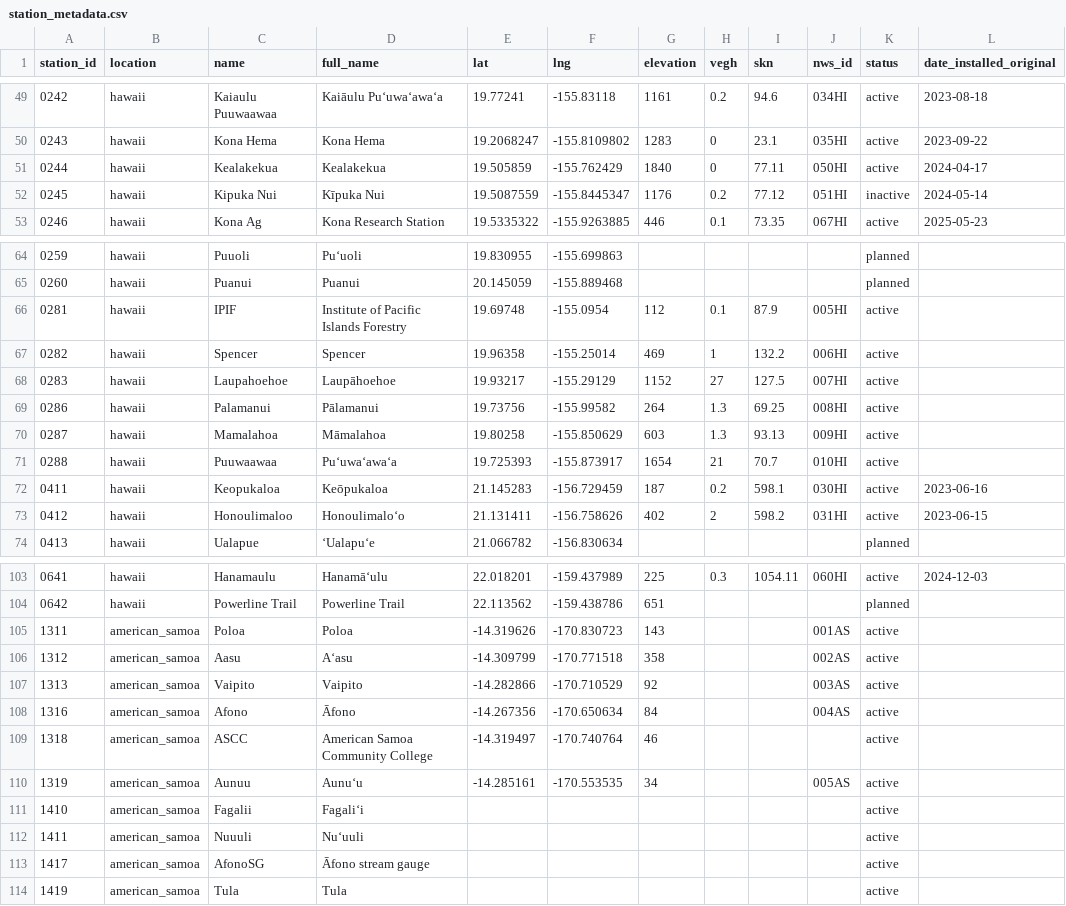
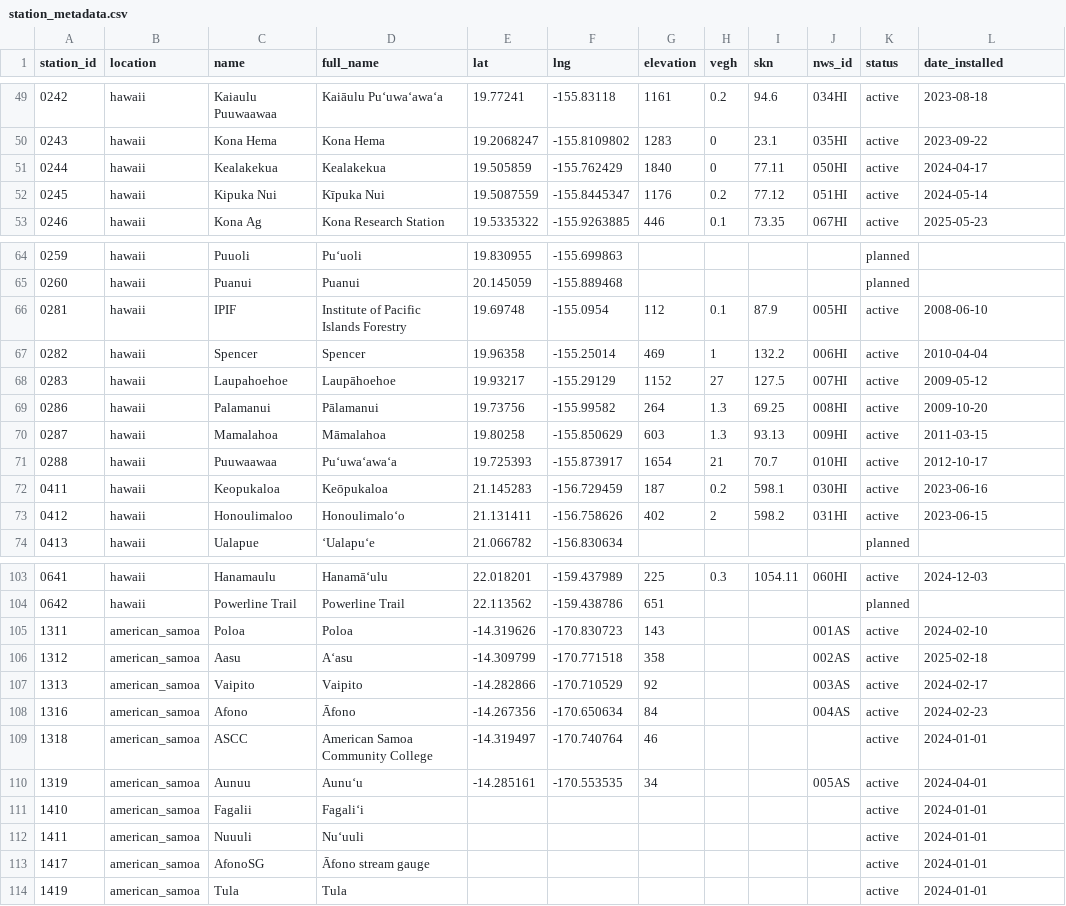
Before and after one commit to HCDP/loggernet_station_data, a CSV file: csv_data/stations/station_metadata.csv, drawn as a sheet; only a part is shown, gaps mark what is left out; the diff covers the shown part only.

Commit message:
correct status & update installation dates

```diff
--- a/csv_data/stations/station_metadata.csv
+++ b/csv_data/stations/station_metadata.csv
@@ -1 +1 @@
-station_id,location,name,full_name,lat,lng,elevation,vegh,skn,nws_id,status,date_installed_original
+station_id,location,name,full_name,lat,lng,elevation,vegh,skn,nws_id,status,date_installed
@@ -51,3 +51,3 @@ station_id,location,name,full_name,lat,lng,elevation,vegh,skn,nws_id,status,date
 0244,hawaii,Kealakekua,Kealakekua,19.505859,-155.762429,1840,0,77.11,050HI,active,2024-04-17
-0245,hawaii,Kipuka Nui,Kīpuka Nui,19.5087559,-155.8445347,1176,0.2,77.12,051HI,inactive,2024-05-14
+0245,hawaii,Kipuka Nui,Kīpuka Nui,19.5087559,-155.8445347,1176,0.2,77.12,051HI,active,2024-05-14
 0246,hawaii,Kona Ag,Kona Research Station,19.5335322,-155.9263885,446,0.1,73.35,067HI,active,2025-05-23
@@ -65,8 +65,8 @@ station_id,location,name,full_name,lat,lng,elevation,vegh,skn,nws_id,status,date
 0260,hawaii,Puanui,Puanui,20.145059,-155.889468,,,,,planned,
-0281,hawaii,IPIF,Institute of Pacific Islands Forestry,19.69748,-155.0954,112,0.1,87.9,005HI,active,
-0282,hawaii,Spencer,Spencer,19.96358,-155.25014,469,1,132.2,006HI,active,
-0283,hawaii,Laupahoehoe,Laupāhoehoe,19.93217,-155.29129,1152,27,127.5,007HI,active,
-0286,hawaii,Palamanui,Pālamanui,19.73756,-155.99582,264,1.3,69.25,008HI,active,
-0287,hawaii,Mamalahoa,Māmalahoa,19.80258,-155.850629,603,1.3,93.13,009HI,active,
-0288,hawaii,Puuwaawaa,Puʻuwaʻawaʻa,19.725393,-155.873917,1654,21,70.7,010HI,active,
+0281,hawaii,IPIF,Institute of Pacific Islands Forestry,19.69748,-155.0954,112,0.1,87.9,005HI,active,2008-06-10
+0282,hawaii,Spencer,Spencer,19.96358,-155.25014,469,1,132.2,006HI,active,2010-04-04
+0283,hawaii,Laupahoehoe,Laupāhoehoe,19.93217,-155.29129,1152,27,127.5,007HI,active,2009-05-12
+0286,hawaii,Palamanui,Pālamanui,19.73756,-155.99582,264,1.3,69.25,008HI,active,2009-10-20
+0287,hawaii,Mamalahoa,Māmalahoa,19.80258,-155.850629,603,1.3,93.13,009HI,active,2011-03-15
+0288,hawaii,Puuwaawaa,Puʻuwaʻawaʻa,19.725393,-155.873917,1654,21,70.7,010HI,active,2012-10-17
 0411,hawaii,Keopukaloa,Keōpukaloa,21.145283,-156.729459,187,0.2,598.1,030HI,active,2023-06-16
@@ -104,11 +104,11 @@ station_id,location,name,full_name,lat,lng,elevation,vegh,skn,nws_id,status,date
 0642,hawaii,Powerline Trail,Powerline Trail,22.113562,-159.438786,651,,,,planned,
-1311,american_samoa,Poloa,Poloa,-14.319626,-170.830723,143,,,001AS,active,
-1312,american_samoa,Aasu,Aʻasu,-14.309799,-170.771518,358,,,002AS,active,
-1313,american_samoa,Vaipito,Vaipito,-14.282866,-170.710529,92,,,003AS,active,
-1316,american_samoa,Afono,Āfono,-14.267356,-170.650634,84,,,004AS,active,
-1318,american_samoa,ASCC,American Samoa Community College,-14.319497,-170.740764,46,,,,active,
-1319,american_samoa,Aunuu,Aunuʻu,-14.285161,-170.553535,34,,,005AS,active,
-1410,american_samoa,Fagalii,Fagaliʻi,,,,,,,active,
-1411,american_samoa,Nuuuli,Nuʻuuli ,,,,,,,active,
-1417,american_samoa,AfonoSG,Āfono stream gauge,,,,,,,active,
-1419,american_samoa,Tula,Tula,,,,,,,active,
+1311,american_samoa,Poloa,Poloa,-14.319626,-170.830723,143,,,001AS,active,2024-02-10
+1312,american_samoa,Aasu,Aʻasu,-14.309799,-170.771518,358,,,002AS,active,2025-02-18
+1313,american_samoa,Vaipito,Vaipito,-14.282866,-170.710529,92,,,003AS,active,2024-02-17
+1316,american_samoa,Afono,Āfono,-14.267356,-170.650634,84,,,004AS,active,2024-02-23
+1318,american_samoa,ASCC,American Samoa Community College,-14.319497,-170.740764,46,,,,active,2024-01-01
+1319,american_samoa,Aunuu,Aunuʻu,-14.285161,-170.553535,34,,,005AS,active,2024-04-01
+1410,american_samoa,Fagalii,Fagaliʻi,,,,,,,active,2024-01-01
+1411,american_samoa,Nuuuli,Nuʻuuli ,,,,,,,active,2024-01-01
+1417,american_samoa,AfonoSG,Āfono stream gauge,,,,,,,active,2024-01-01
+1419,american_samoa,Tula,Tula,,,,,,,active,2024-01-01
```
Also changed, not shown: 6 edited cells elsewhere in this file.
